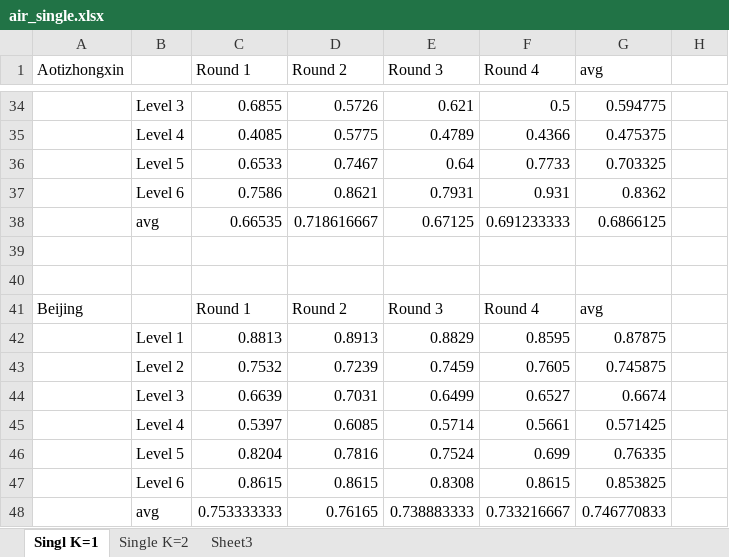
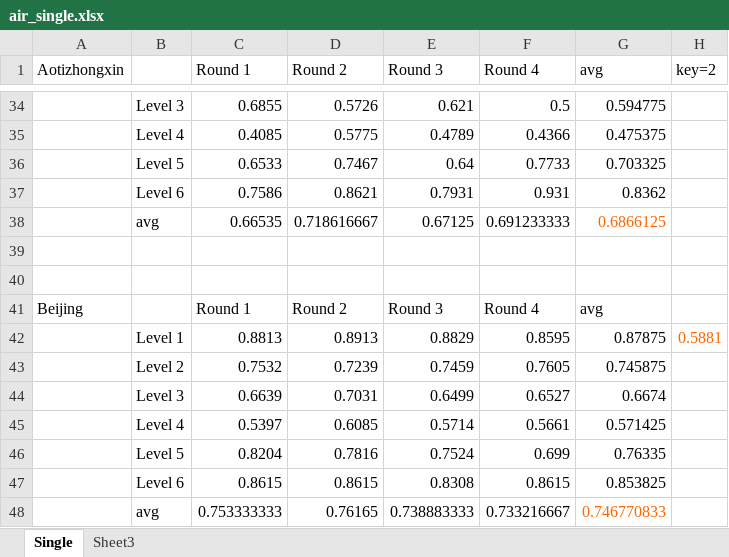
Before and after one commit to BDS4Smog/smog_evolution, an Excel workbook: result/air_single.xlsx, sheet Single, drawn as a sheet; only a part is shown, gaps mark what is left out; values as stored, in another font and other column widths than the file's, no borders; the diff covers the shown part only; the diff names each change by its address in the sheet, - before the commit and + after, or states it on an @@ line.

Commit message:
air_single_statioin_key=2

```diff
--- a/result/air_single.xlsx (sheet Single)
+++ b/result/air_single.xlsx (sheet Single)
-sheet tab: Singl K=1
+sheet tab: Single
-sheet tab: Single K=2
-H1: (empty)
+H1: key=2
-G38 text colour: black
+G38 text colour: #FF6600
-H42 (key=2): (empty)
+H42 (key=2): 0.5881
-G48 text colour: black
+G48 text colour: #FF6600
```
Also changed, not shown: 4 edited cells and cell formats elsewhere in this sheet, 10 other files.
